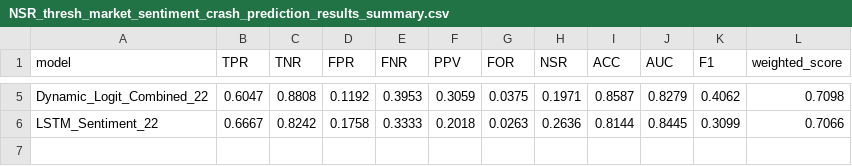
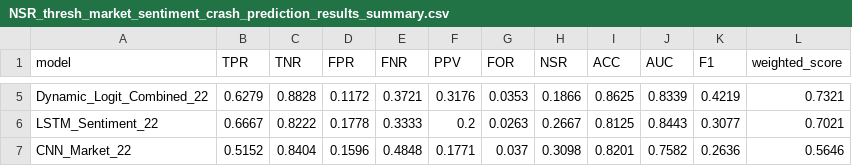
Before and after one commit to namolert/dynamic-ews, a CSV file: NSR_thresh_market_sentiment_crash_prediction_results_summary.csv, drawn as a sheet; only a part is shown, gaps mark what is left out; the diff covers the shown part only; the diff names each change by its address in the sheet, - before the commit and + after, or states it on an @@ line.

```diff
--- a/NSR_thresh_market_sentiment_crash_prediction_results_summary.csv
+++ b/NSR_thresh_market_sentiment_crash_prediction_results_summary.csv
-B5 (TPR): 0.6047
+B5 (TPR): 0.6279
-C5 (TNR): 0.8808
+C5 (TNR): 0.8828
-D5 (FPR): 0.1192
+D5 (FPR): 0.1172
-E5 (FNR): 0.3953
+E5 (FNR): 0.3721
-F5 (PPV): 0.3059
+F5 (PPV): 0.3176
-G5 (FOR): 0.0375
+G5 (FOR): 0.0353
-H5 (NSR): 0.1971
+H5 (NSR): 0.1866
-I5 (ACC): 0.8587
+I5 (ACC): 0.8625
-J5 (AUC): 0.8279
+J5 (AUC): 0.8339
-K5 (F1): 0.4062
+K5 (F1): 0.4219
-L5 (weighted_score): 0.7098
+L5 (weighted_score): 0.7321
-C6 (TNR): 0.8242
+C6 (TNR): 0.8222
-D6 (FPR): 0.1758
+D6 (FPR): 0.1778
-F6 (PPV): 0.2018
+F6 (PPV): 0.2
-H6 (NSR): 0.2636
+H6 (NSR): 0.2667
-I6 (ACC): 0.8144
+I6 (ACC): 0.8125
-J6 (AUC): 0.8445
+J6 (AUC): 0.8443
-K6 (F1): 0.3099
+K6 (F1): 0.3077
-L6 (weighted_score): 0.7066
+L6 (weighted_score): 0.7021
+row 7: CNN_Market_22 | 0.5152 | 0.8404 | 0.1596 | 0.4848 | 0.1771 | 0.037 | 0.3098 | 0.8201 | 0.7582 | 0.2636 | 0.5646
```
Also changed, not shown: 28 edited cells elsewhere in this file, market_sentiment_crash_prediction_results_summary.csv, 8 other files.
